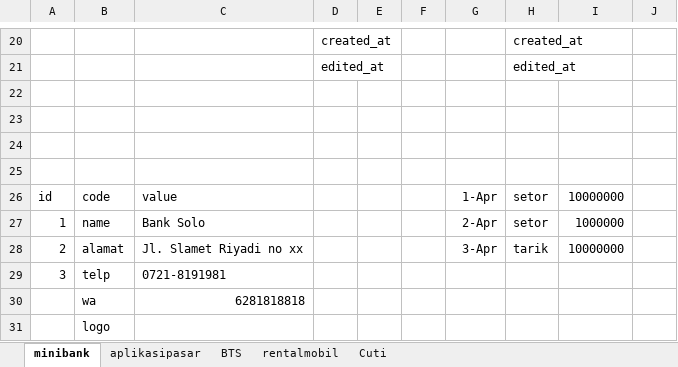
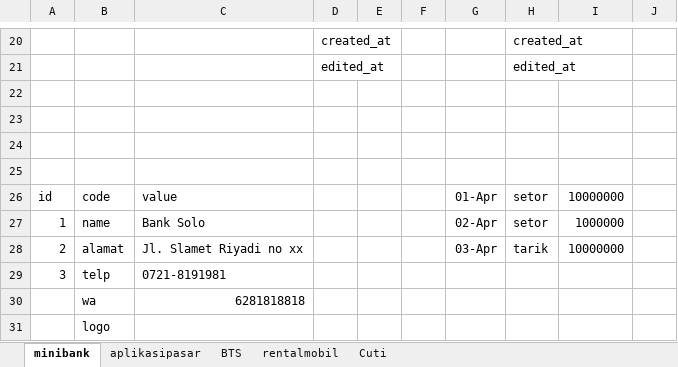
Before and after one commit to mnurs/monitoring_bts, an Excel workbook: Tugas Besar Pemweb 2022.xlsx, sheet minibank, drawn as a sheet; only a part is shown, gaps mark what is left out; values as stored, in another font and other column widths than the file's, no borders; the diff names each change by its address in the sheet, - before the commit and + after, or states it on an @@ line.

```diff
--- a/Tugas Besar Pemweb 2022.xlsx (sheet minibank)
+++ b/Tugas Besar Pemweb 2022.xlsx (sheet minibank)
-G26: 1-Apr
+G26: 01-Apr
-G27: 2-Apr
+G27: 02-Apr
-G28: 3-Apr
+G28: 03-Apr
```
Also changed, not shown: sheet BTS, 15 other files.
